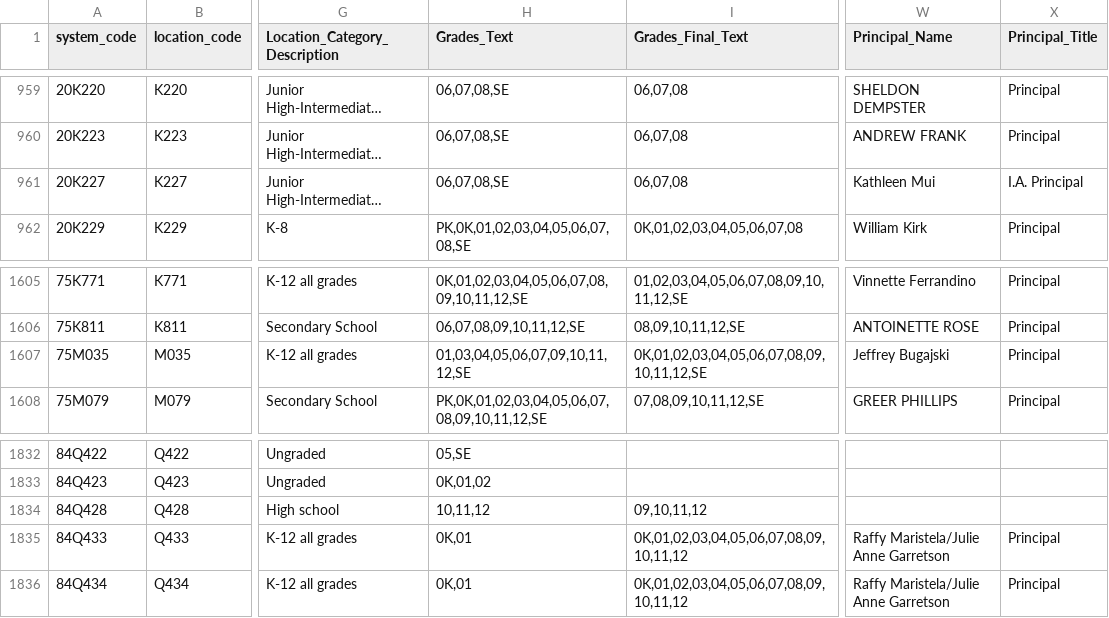
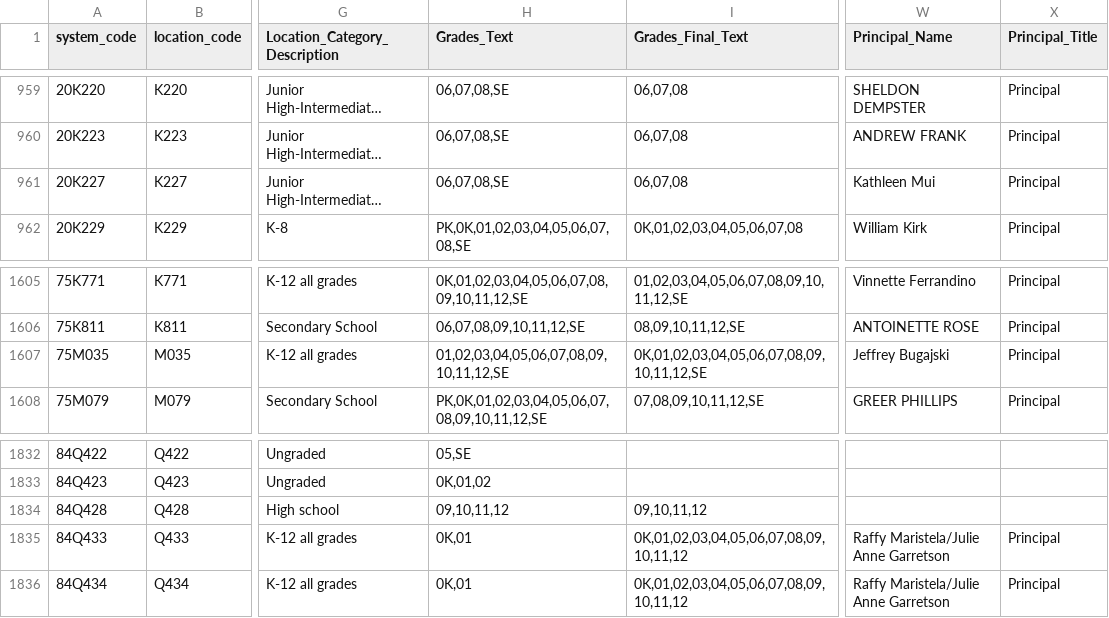
Before and after one commit to dsimoes-doe/LCGMS, a CSV file: LCGMSSupertableTEXT.csv, drawn as a sheet; only a part is shown, gaps mark what is left out; long unchanged cells end in …; the diff covers the shown part only; the diff names each change by its address in the sheet, - before the commit and + after, or states it on an @@ line.

Commit message:
Update LCGMSSupertableTEXT.csv

```diff
--- a/LCGMSSupertableTEXT.csv
+++ b/LCGMSSupertableTEXT.csv
-X961 (Principal_Title): I.A. Principal
+X961 (Principal_Title): Principal
-H1607 (Grades_Text): 01,03,04,05,06,07,09,10,11,12,SE
+H1607 (Grades_Text): 01,02,03,04,05,06,07,08,09,10,11,12,SE
-H1834 (Grades_Text): 10,11,12
+H1834 (Grades_Text): 09,10,11,12
```
Also changed, not shown: 15 edited cells elsewhere in this file.
